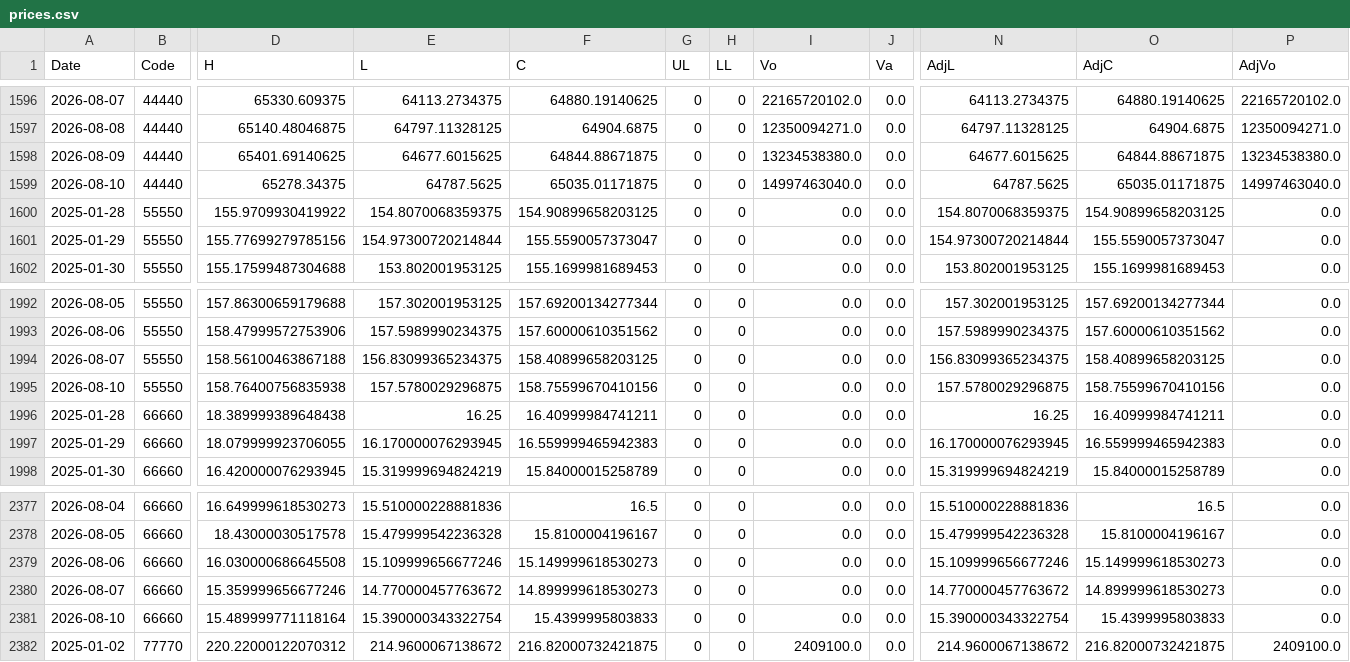
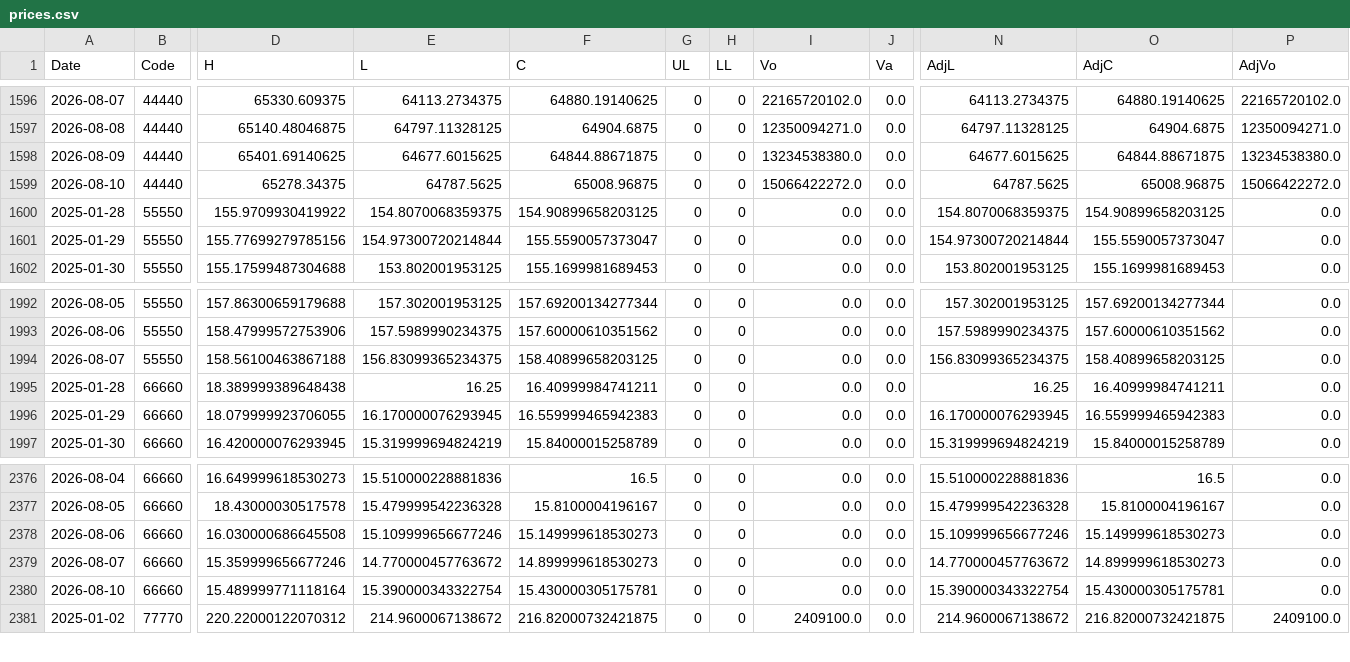
Before and after one commit to fireworkskomatsu-dotcom/weather_ai, a CSV file: prices.csv, drawn as a sheet; only a part is shown, gaps mark what is left out; removed rows and columns are numbered as before the commit, all else as after; rows hold the shown columns only; the diff names each change by its address in the sheet, - before the commit and + after, or states it on an @@ line.

```diff
--- a/prices.csv
+++ b/prices.csv
-F1599 (C): 65035.01171875
+F1599 (C): 65008.96875
-I1599 (Vo): 14997463040.0
+I1599 (Vo): 15066422272.0
-O1599 (AdjC): 65035.01171875
+O1599 (AdjC): 65008.96875
-P1599 (AdjVo): 14997463040.0
+P1599 (AdjVo): 15066422272.0
-row 1995: 2026-08-10 | 55550 | 158.76400756835938 | 157.5780029296875 | 158.75599670410156 | 0 | 0 | 0.0 | 0.0 | 157.5780029296875 | 158.75599670410156 | 0.0
-F2380 (C): 15.4399995803833
+F2380 (C): 15.430000305175781
-O2380 (AdjC): 15.4399995803833
+O2380 (AdjC): 15.430000305175781
```
Also changed, not shown: 2 other files.
